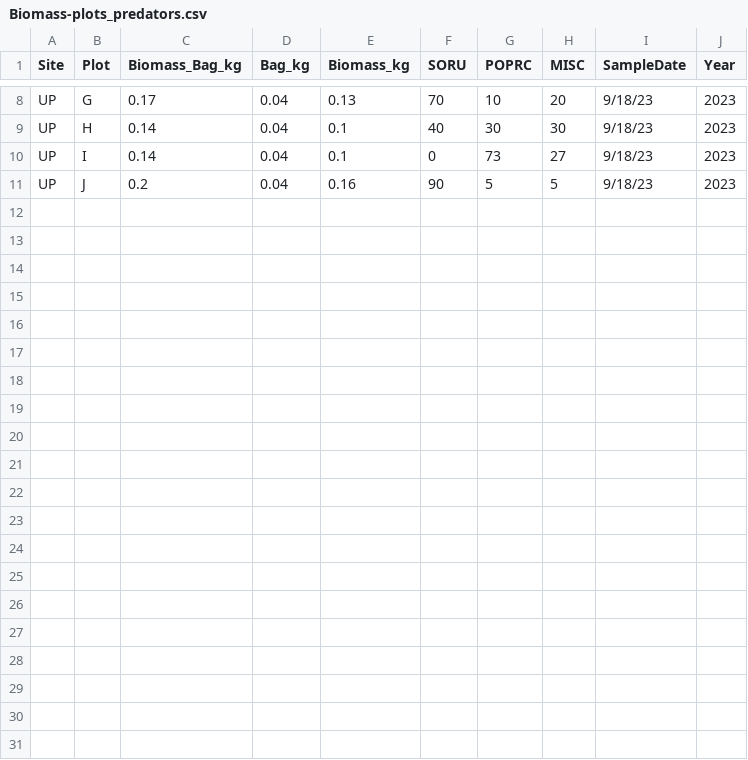
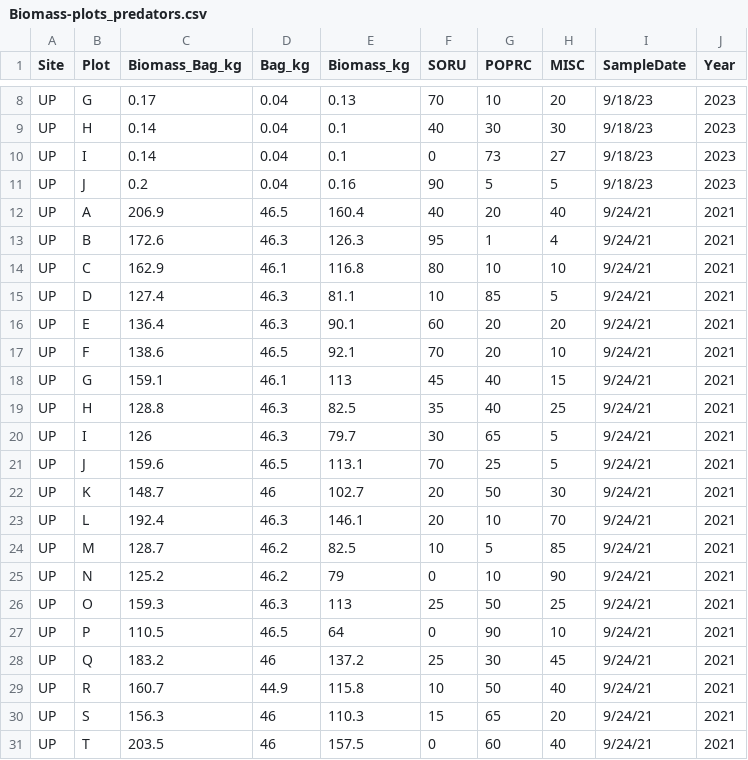
Before and after one commit to nathaliesommer/PredatorTransgenerationalPlasticity-Ecosystems, a CSV file: Data/Biomass-plots_predators.csv, drawn as a sheet; only a part is shown, gaps mark what is left out.

```diff
--- a/Data/Biomass-plots_predators.csv
+++ b/Data/Biomass-plots_predators.csv
@@ -11 +11,21 @@ UP,I,0.14,0.04,0.1,0,73,27,9/18/23,2023
 UP,J,0.2,0.04,0.16,90,5,5,9/18/23,2023
+UP,A,206.9,46.5,160.4,40,20,40,9/24/21,2021
+UP,B,172.6,46.3,126.3,95,1,4,9/24/21,2021
+UP,C,162.9,46.1,116.8,80,10,10,9/24/21,2021
+UP,D,127.4,46.3,81.1,10,85,5,9/24/21,2021
+UP,E,136.4,46.3,90.1,60,20,20,9/24/21,2021
+UP,F,138.6,46.5,92.1,70,20,10,9/24/21,2021
+UP,G,159.1,46.1,113,45,40,15,9/24/21,2021
+UP,H,128.8,46.3,82.5,35,40,25,9/24/21,2021
+UP,I,126,46.3,79.7,30,65,5,9/24/21,2021
+UP,J,159.6,46.5,113.1,70,25,5,9/24/21,2021
+UP,K,148.7,46,102.7,20,50,30,9/24/21,2021
+UP,L,192.4,46.3,146.1,20,10,70,9/24/21,2021
+UP,M,128.7,46.2,82.5,10,5,85,9/24/21,2021
+UP,N,125.2,46.2,79,0,10,90,9/24/21,2021
+UP,O,159.3,46.3,113,25,50,25,9/24/21,2021
+UP,P,110.5,46.5,64,0,90,10,9/24/21,2021
+UP,Q,183.2,46,137.2,25,30,45,9/24/21,2021
+UP,R,160.7,44.9,115.8,10,50,40,9/24/21,2021
+UP,S,156.3,46,110.3,15,65,20,9/24/21,2021
+UP,T,203.5,46,157.5,0,60,40,9/24/21,2021
```
Also changed, not shown: Data/Respiration_F1_F2_2023_Summary_Stats.csv, 24 other files.
